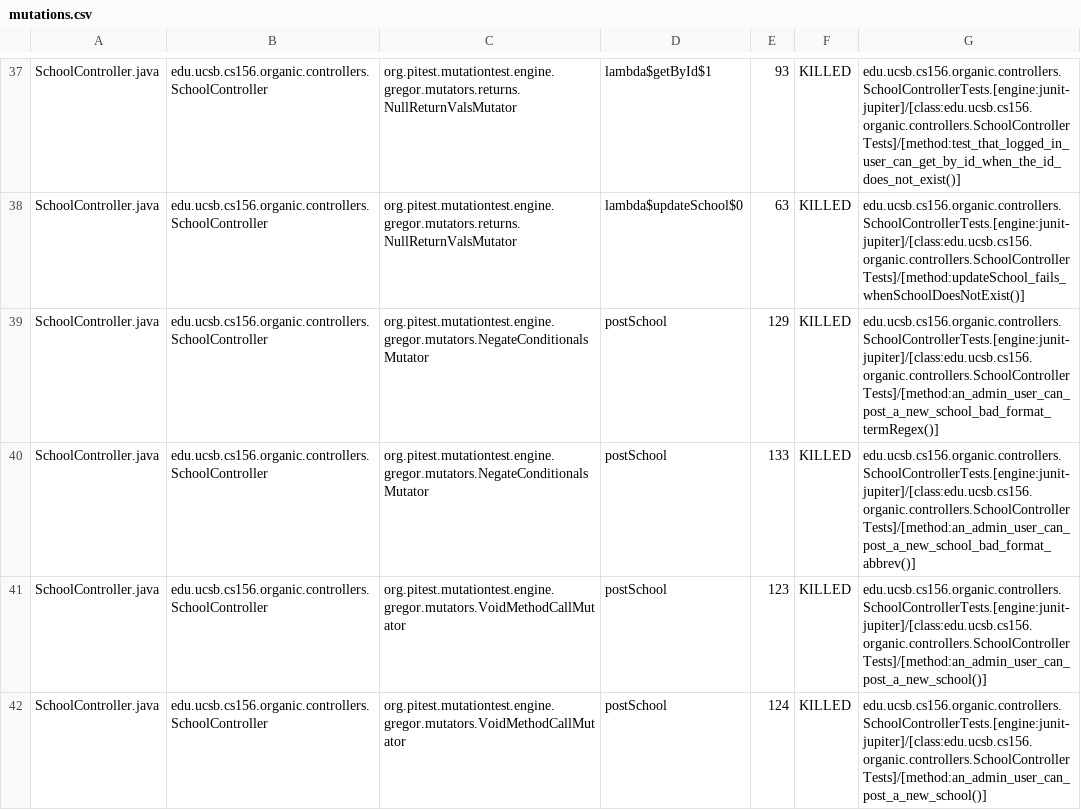
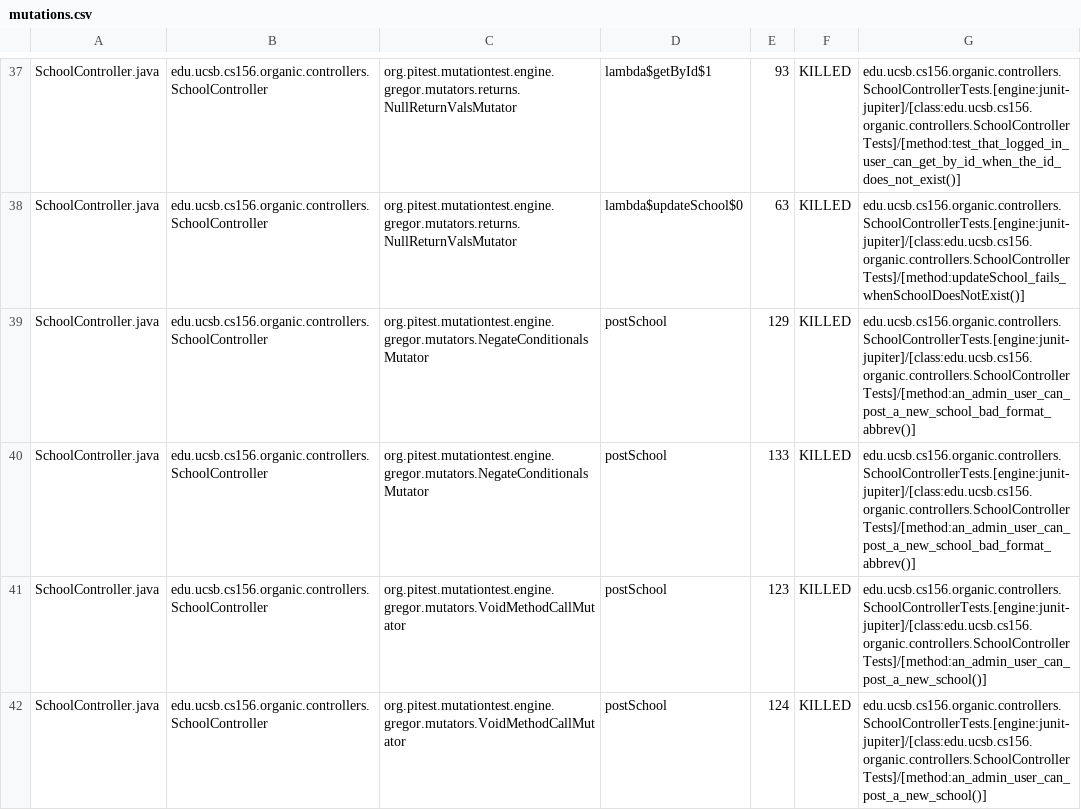
Before and after one commit to ucsb-cs156-s24/proj-organic-s24-5pm-2, a CSV file: prs/14/pitest/mutations.csv, drawn as a sheet; only a part is shown, gaps mark what is left out; the diff covers the shown part only.

Commit message:
Deploying to gh-pages from @ ucsb-cs156-s24/proj-organic-s24-5pm-2@56c61133d8d0326336bb1df37a37e2840fc7c390 🚀

```diff
--- a/prs/14/pitest/mutations.csv
+++ b/prs/14/pitest/mutations.csv
@@ -38,3 +38,3 @@ SchoolController.java,edu.ucsb.cs156.organic.controllers.SchoolController,org.pi
 SchoolController.java,edu.ucsb.cs156.organic.controllers.SchoolController,org.pitest.mutationtest.engine.gregor.mutators.returns.NullReturnValsMutator,lambda$updateSchool$0,63,KILLED,edu.ucsb.cs156.organic.controllers.SchoolControllerTests.[engine:junit-jupiter]/[class:edu.ucsb.cs156.organic.controllers.SchoolControllerTests]/[method:updateSchool_fails_whenSchoolDoesNotExist()]
-SchoolController.java,edu.ucsb.cs156.organic.controllers.SchoolController,org.pitest.mutationtest.engine.gregor.mutators.NegateConditionalsMutator,postSchool,129,KILLED,edu.ucsb.cs156.organic.controllers.SchoolControllerTests.[engine:junit-jupiter]/[class:edu.ucsb.cs156.organic.controllers.SchoolControllerTests]/[method:an_admin_user_can_post_a_new_school_bad_format_termRegex()]
+SchoolController.java,edu.ucsb.cs156.organic.controllers.SchoolController,org.pitest.mutationtest.engine.gregor.mutators.NegateConditionalsMutator,postSchool,129,KILLED,edu.ucsb.cs156.organic.controllers.SchoolControllerTests.[engine:junit-jupiter]/[class:edu.ucsb.cs156.organic.controllers.SchoolControllerTests]/[method:an_admin_user_can_post_a_new_school_bad_format_abbrev()]
 SchoolController.java,edu.ucsb.cs156.organic.controllers.SchoolController,org.pitest.mutationtest.engine.gregor.mutators.NegateConditionalsMutator,postSchool,133,KILLED,edu.ucsb.cs156.organic.controllers.SchoolControllerTests.[engine:junit-jupiter]/[class:edu.ucsb.cs156.organic.controllers.SchoolControllerTests]/[method:an_admin_user_can_post_a_new_school_bad_format_abbrev()]
```
Also changed, not shown: 17 edited cells elsewhere in this file, 17 other files.
